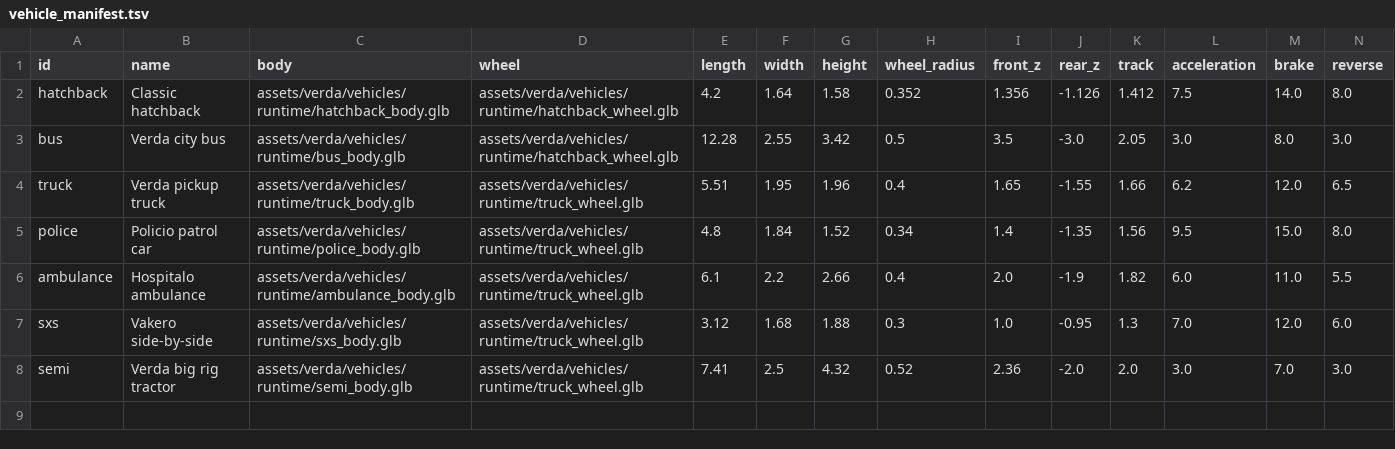
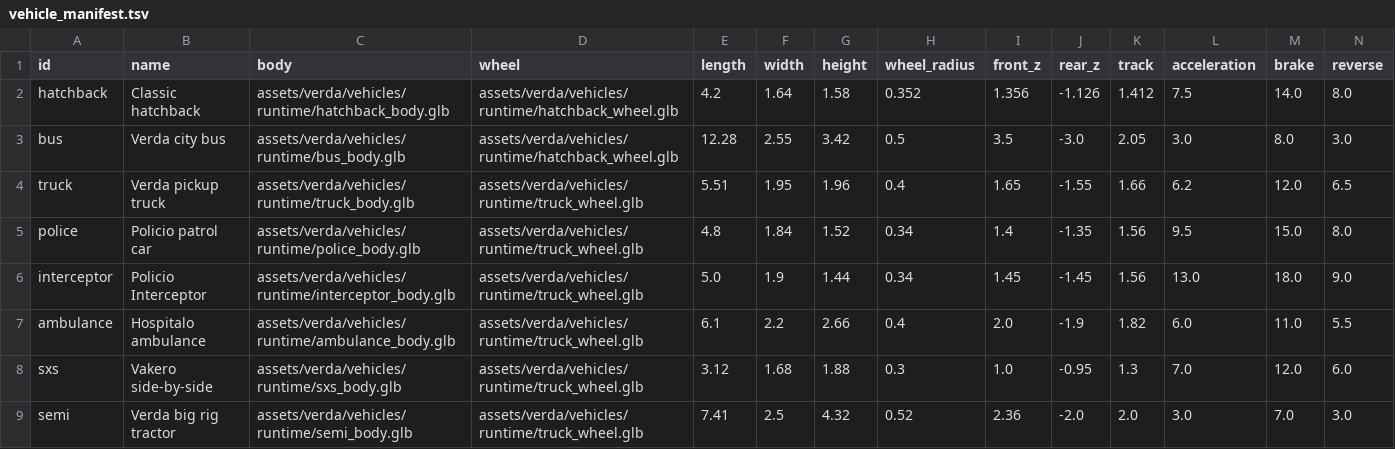
Before and after one commit to kayakcrasher/OUTLAND, a TSV file: assets/verda/vehicles/vehicle_manifest.tsv, drawn as a sheet; only a part is shown; rows hold the shown columns only; the diff names each change by its address in the sheet, - before the commit and + after, or states it on an @@ line.

```diff
--- a/assets/verda/vehicles/vehicle_manifest.tsv
+++ b/assets/verda/vehicles/vehicle_manifest.tsv
+row 6: interceptor | Policio Interceptor | assets/verda/vehicles/runtime/interceptor_body.glb | assets/verda/vehicles/runtime/truck_wheel.glb | 5.0 | 1.9 | 1.44 | 0.34 | 1.45 | -1.45 | 1.56 | 13.0 | 18.0 | 9.0
```
Also changed, not shown: 27 other files.
